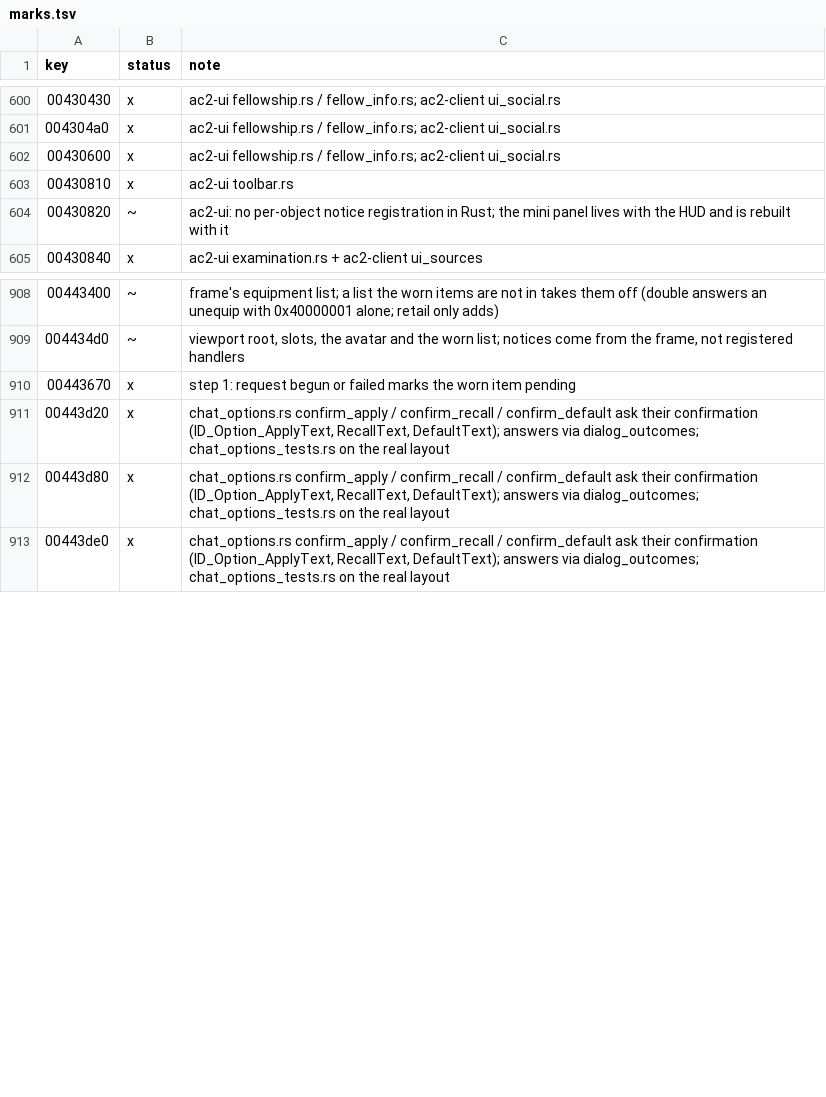
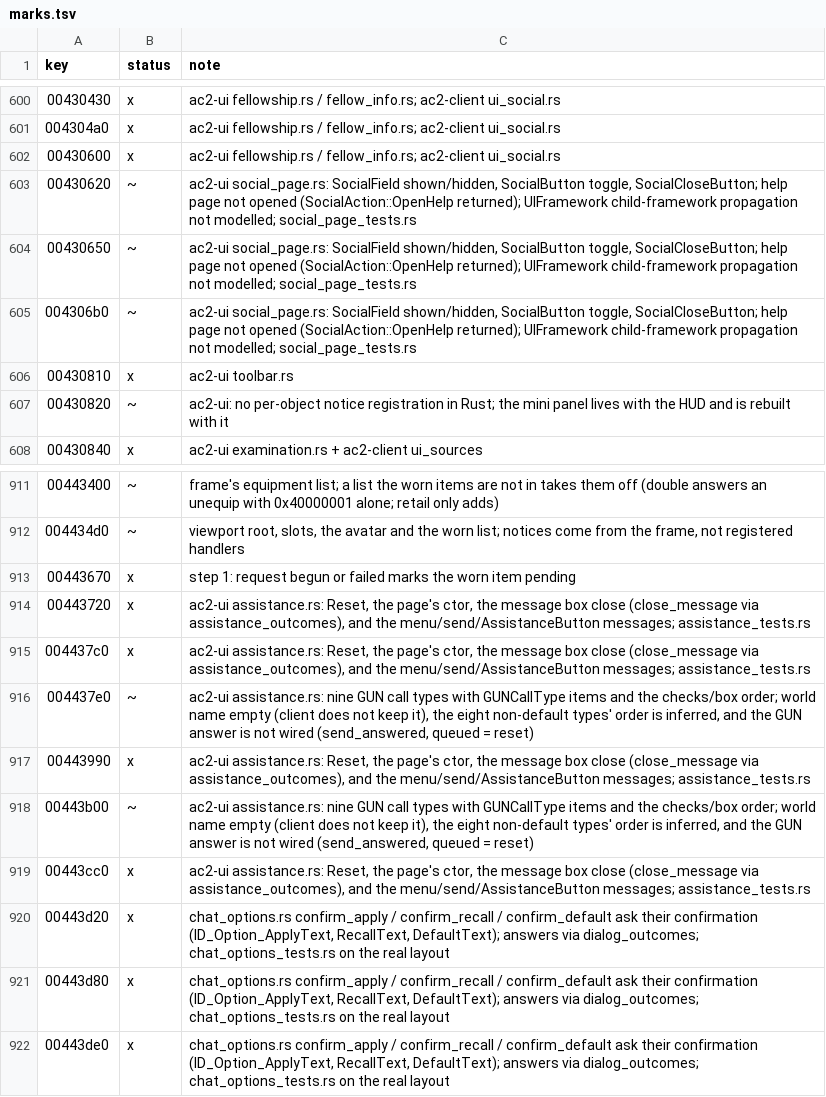
Before and after one commit to CrimsonMage/AC2_Rusted, a TSV file: docs/retail-catalog/marks.tsv, drawn as a sheet; only a part is shown, gaps mark what is left out; the diff names each change by its address in the sheet, - before the commit and + after, or states it on an @@ line.

Commit message:
ac2-ui: the assistance page and the social panel
gmAssistanceUI: the AssistancePage with its CallTypeMenu (nine GUN call
types, each item's GUNCallType set), the abuser and description checks
with their message boxes in retail's order, and the send as a gated
RequestGUN_CallCreate (a refusal opens the can't-connect box, a queued
call resets the page). The client's call_create queues the GUN request
only with a GUN service. gmSocialUI: the SocialField's show, toggle,
close and help button, the field hidden on create.

Not traced: the order of the eight non-default call types, the world
name, the GUN answer; the social help page and the framework's child
propagation are not modelled.

```diff
--- a/docs/retail-catalog/marks.tsv
+++ b/docs/retail-catalog/marks.tsv
+row 603: 00430620 | ~ | ac2-ui social_page.rs: SocialField shown/hidden, SocialButton toggle, SocialCloseButton; help page not opened (SocialAction::OpenHelp returned); UIFramework child-framework propagation not modelled; social_page_tests.rs
+row 604: 00430650 | ~ | ac2-ui social_page.rs: SocialField shown/hidden, SocialButton toggle, SocialCloseButton; help page not opened (SocialAction::OpenHelp returned); UIFramework child-framework propagation not modelled; social_page_tests.rs
+row 605: 004306b0 | ~ | ac2-ui social_page.rs: SocialField shown/hidden, SocialButton toggle, SocialCloseButton; help page not opened (SocialAction::OpenHelp returned); UIFramework child-framework propagation not modelled; social_page_tests.rs
+row 914: 00443720 | x | ac2-ui assistance.rs: Reset, the page's ctor, the message box close (close_message via assistance_outcomes), and the menu/send/AssistanceButton messages; assistance_tests.rs
+row 915: 004437c0 | x | ac2-ui assistance.rs: Reset, the page's ctor, the message box close (close_message via assistance_outcomes), and the menu/send/AssistanceButton messages; assistance_tests.rs
+row 916: 004437e0 | ~ | ac2-ui assistance.rs: nine GUN call types with GUNCallType items and the checks/box order; world name empty (client does not keep it), the eight non-default types' order is inferred, and the GUN answer is not wired (send_answered, queued = reset)
+row 917: 00443990 | x | ac2-ui assistance.rs: Reset, the page's ctor, the message box close (close_message via assistance_outcomes), and the menu/send/AssistanceButton messages; assistance_tests.rs
+row 918: 00443b00 | ~ | ac2-ui assistance.rs: nine GUN call types with GUNCallType items and the checks/box order; world name empty (client does not keep it), the eight non-default types' order is inferred, and the GUN answer is not wired (send_answered, queued = reset)
+row 919: 00443cc0 | x | ac2-ui assistance.rs: Reset, the page's ctor, the message box close (close_message via assistance_outcomes), and the menu/send/AssistanceButton messages; assistance_tests.rs
```
Also changed, not shown: 15 other files.
